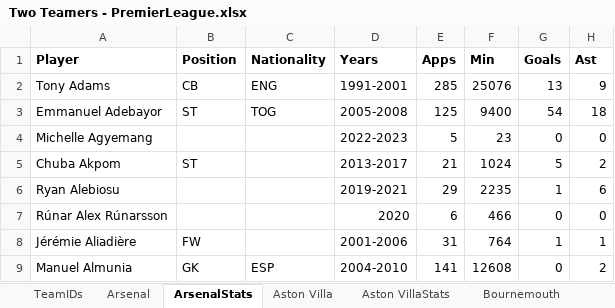
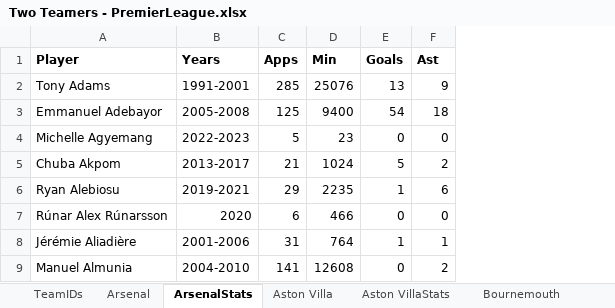
Before and after one commit to jamieclarke323/TwoTeamers, an Excel workbook: Two Teamers - PremierLeague.xlsx, sheet ArsenalStats, drawn as a sheet; only a part is shown; values as stored, in another font and other column widths than the file's, no borders; charts and pictures not drawn; the diff names each change by its address in the sheet, - before the commit and + after, or states it on an @@ line.

Commit message:
champions league and more

```diff
--- a/Two Teamers - PremierLeague.xlsx (sheet ArsenalStats)
+++ b/Two Teamers - PremierLeague.xlsx (sheet ArsenalStats)
-column B (Position), rows 2-9: CB | ST |  | ST |  |  | FW | GK
-column C (Nationality), rows 2-9: ENG | TOG |  |  |  |  |  | ESP
```
Also changed, not shown: Featured fixtures.xlsx, 46 other files.
